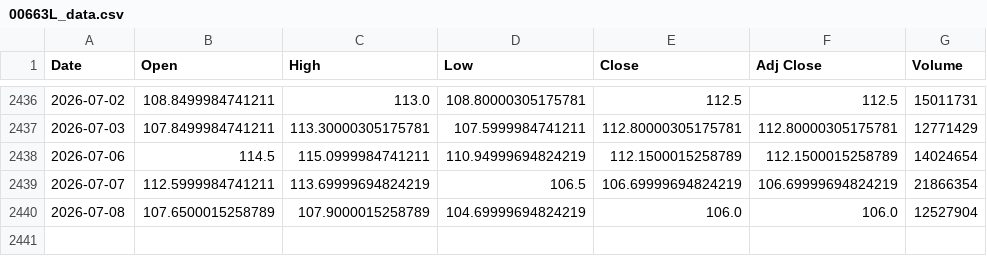
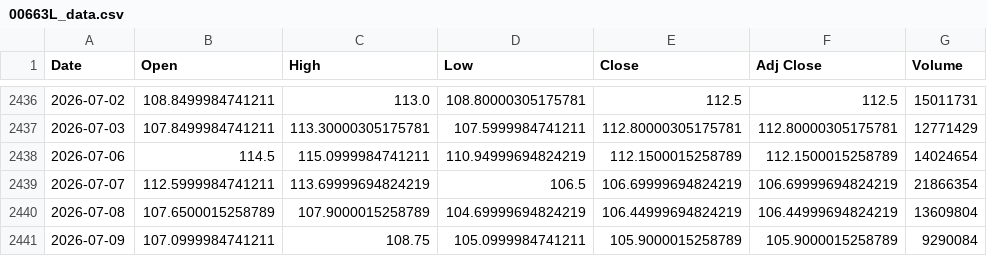
Before and after one commit to steven4dev/ETF-dca-backtest, a CSV file: 00663L_data.csv, drawn as a sheet; only a part is shown, gaps mark what is left out.

```diff
--- a/00663L_data.csv
+++ b/00663L_data.csv
@@ -2439,2 +2439,3 @@
 2026-07-07,112.5999984741211,113.69999694824219,106.5,106.69999694824219,106.69999694824219,21866354
-2026-07-08,107.6500015258789,107.9000015258789,104.69999694824219,106.0,106.0,12527904
+2026-07-08,107.6500015258789,107.9000015258789,104.69999694824219,106.44999694824219,106.44999694824219,13609804
+2026-07-09,107.0999984741211,108.75,105.0999984741211,105.9000015258789,105.9000015258789,9290084
```
Also changed, not shown: 00685L_data.csv, 00935_data.csv, 22 other files.
